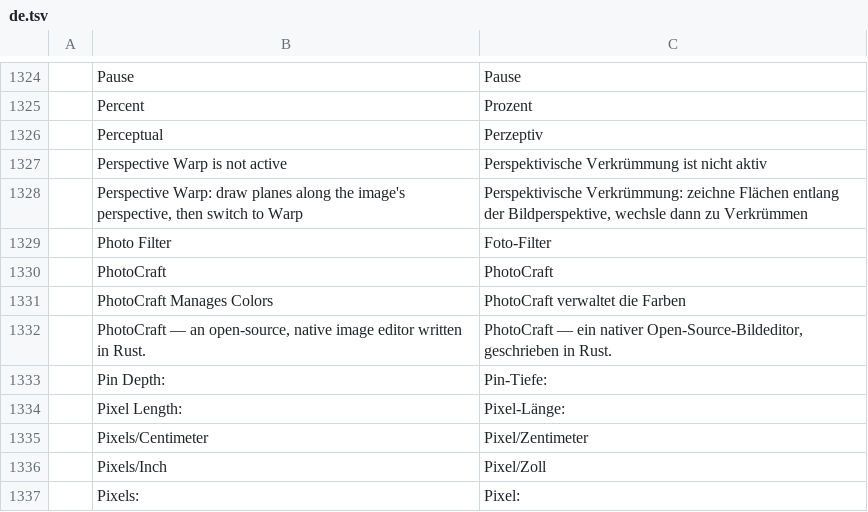
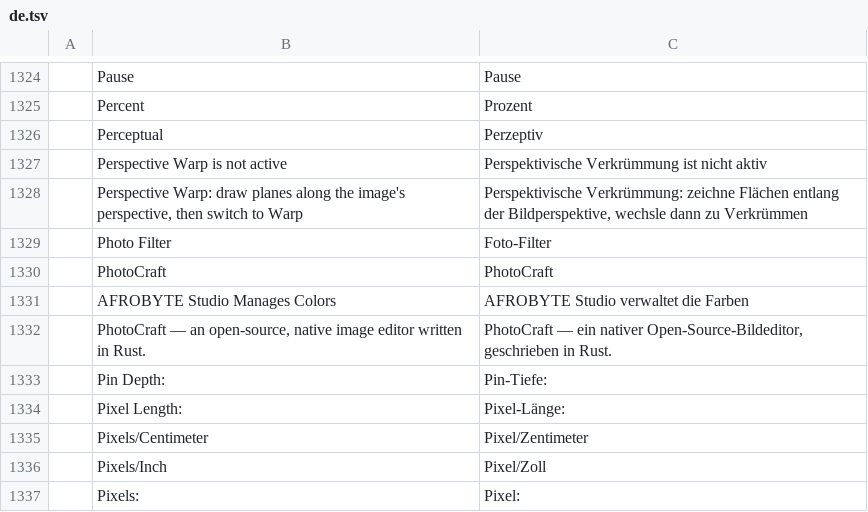
Before and after one commit to afroBYTELtd/photocraft, a TSV file: crates/ui-egui/src/i18n/de.tsv, drawn as a sheet; only a part is shown, gaps mark what is left out; removed rows and columns are numbered as before the commit, all else as after; the diff names each change by its address in the sheet, - before the commit and + after, or states it on an @@ line.

```diff
--- a/crates/ui-egui/src/i18n/de.tsv
+++ b/crates/ui-egui/src/i18n/de.tsv
-row 1331:  | PhotoCraft Manages Colors | PhotoCraft verwaltet die Farben
+row 1331:  | AFROBYTE Studio Manages Colors | AFROBYTE Studio verwaltet die Farben
```
Also changed, not shown: crates/ui-egui/src/i18n/cs.tsv, crates/ui-egui/src/i18n/el.tsv, 18 other files.
